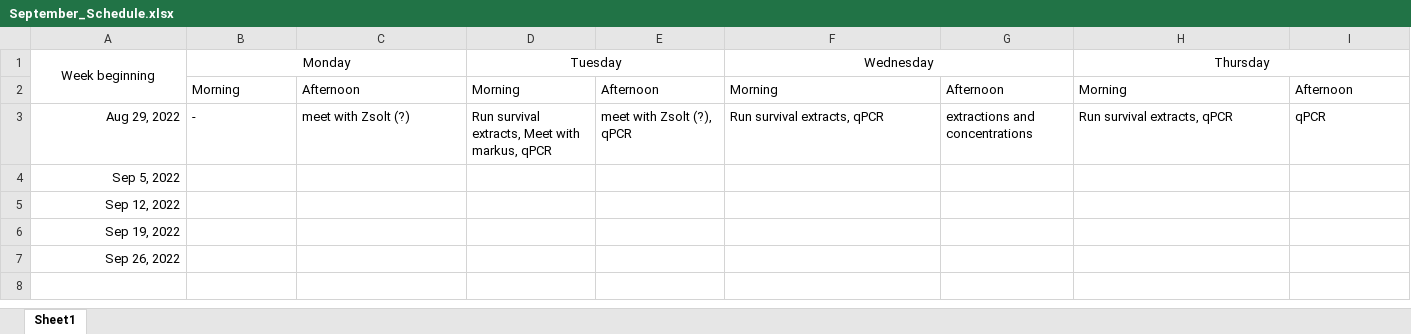
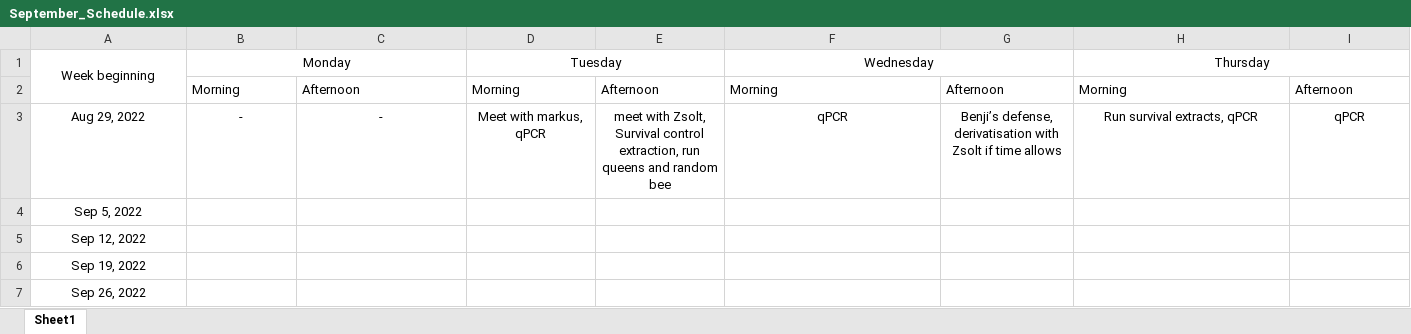
Before and after one commit to NicoleSM/BeeInternship, an Excel workbook: September_Schedule.xlsx, sheet Sheet1, drawn as a sheet; only a part is shown; values as stored, in another font and other column widths than the file's, no borders; the diff covers the shown part only; the diff names each change by its address in the sheet, - before the commit and + after, or states it on an @@ line.

```diff
--- a/September_Schedule.xlsx (sheet Sheet1)
+++ b/September_Schedule.xlsx (sheet Sheet1)
-A3:A7 alignment: right
+A3:A7 alignment: center
-B3:I3 alignment: left
+B3:I3 alignment: center
-C3: meet with Zsolt (?)
+C3: -
-D3 (Tuesday): Run survival extracts, Meet with markus, qPCR
+D3 (Tuesday): Meet with markus, qPCR
-E3: meet with Zsolt (?), qPCR
+E3: meet with Zsolt, Survival control extraction, run queens and random bee
-F3 (Wednesday): Run survival extracts, qPCR
+F3 (Wednesday): qPCR
-G3: extractions and concentrations
+G3: Benji’s defense, derivatisation with Zsolt if time allows
```
Also changed, not shown: cell formats elsewhere in this sheet, data/raw/Plasticity/qPCR_Run_list.xlsx.
